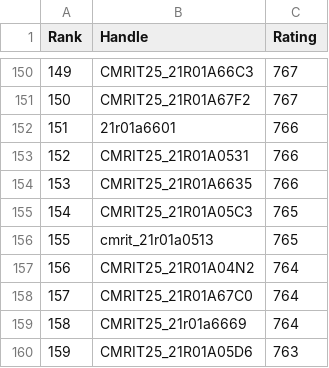
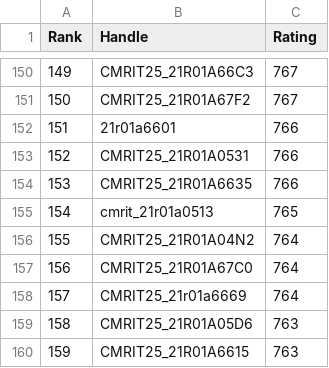
Before and after one commit to dog-broad/CodeforcesRankingGUI, a CSV file: Leaderboards/CurrentCodeforcesRatings.csv, drawn as a sheet; only a part is shown, gaps mark what is left out; the shorter side is filled out with more unchanged rows; removed rows and columns are numbered as before the commit, all else as after; the diff names each change by its address in the sheet, - before the commit and + after, or states it on an @@ line.

```diff
--- a/Leaderboards/CurrentCodeforcesRatings.csv
+++ b/Leaderboards/CurrentCodeforcesRatings.csv
-row 155: 154 | CMRIT25_21R01A05C3 | 765
@@ column A (Rank) renumbered from row 155 down @@
```
